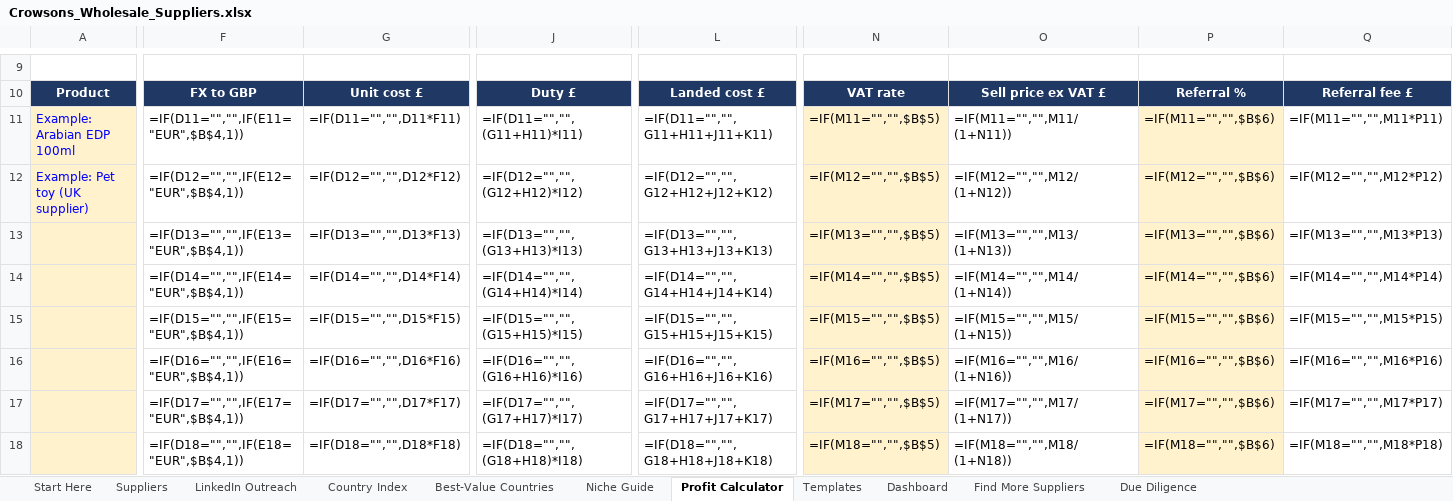
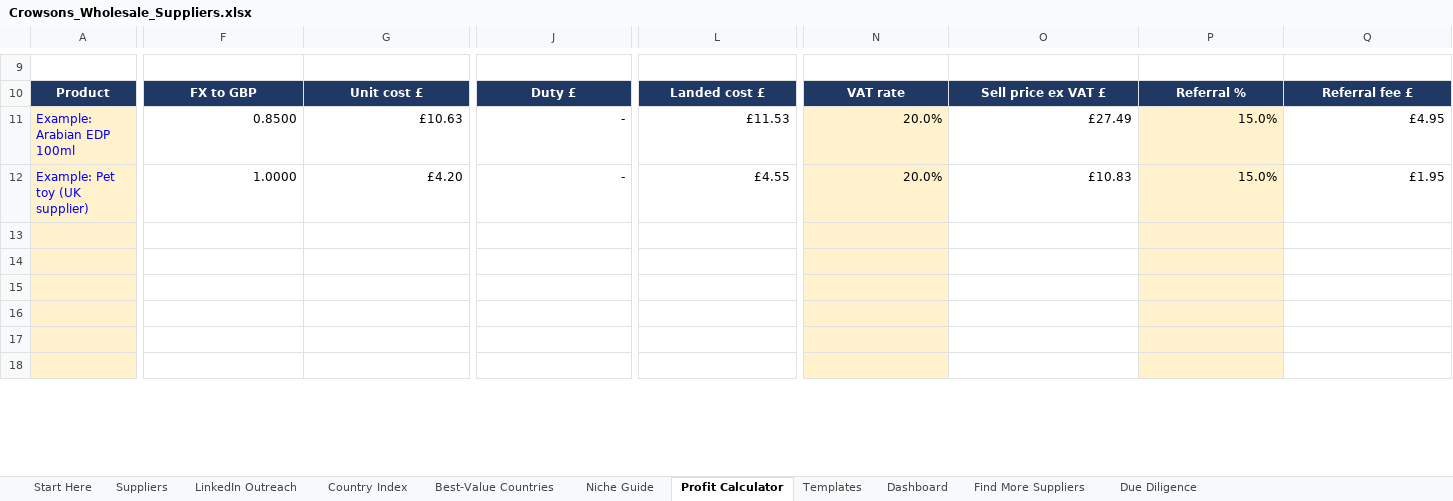
Before and after one commit to rhyscrowson/CrowsonsDistribution, an Excel workbook: sourcing/Crowsons_Wholesale_Suppliers.xlsx, sheet Profit Calculator, drawn as a sheet; only a part is shown, gaps mark what is left out; values as stored, in another font and other column widths than the file's, no borders; formulas without a stored value are shown as written; conditional formats not drawn; rows hold the shown columns only; the diff covers the shown part only; the diff names each change by its address in the sheet, - before the commit and + after, or states it on an @@ line.

```diff
--- a/sourcing/Crowsons_Wholesale_Suppliers.xlsx (sheet Profit Calculator)
+++ b/sourcing/Crowsons_Wholesale_Suppliers.xlsx (sheet Profit Calculator)
-F11: =IF(D11="","",IF(E11="EUR",$B$4,1))
+F11: 0.8500
-G11: =IF(D11="","",D11*F11)
+G11: £10.63
-J11: =IF(D11="","",(G11+H11)*I11)
+J11: -
-L11: =IF(D11="","",G11+H11+J11+K11)
+L11: £11.53
-N11: =IF(M11="","",$B$5)
+N11: 20.0%
-O11: =IF(M11="","",M11/(1+N11))
+O11: £27.49
-P11: =IF(M11="","",$B$6)
+P11: 15.0%
-Q11: =IF(M11="","",M11*P11)
+Q11: £4.95
-F12: =IF(D12="","",IF(E12="EUR",$B$4,1))
+F12: 1.0000
-G12: =IF(D12="","",D12*F12)
+G12: £4.20
-J12: =IF(D12="","",(G12+H12)*I12)
+J12: -
-L12: =IF(D12="","",G12+H12+J12+K12)
+L12: £4.55
-N12: =IF(M12="","",$B$5)
+N12: 20.0%
-O12: =IF(M12="","",M12/(1+N12))
+O12: £10.83
-P12: =IF(M12="","",$B$6)
+P12: 15.0%
-Q12: =IF(M12="","",M12*P12)
+Q12: £1.95
-row 13:  | =IF(D13="","",IF(E13="EUR",$B$4,1)) | =IF(D13="","",D13*F13) | =IF(D13="","",(G13+H13)*I13) | =IF(D13="","",G13+H13+J13+K13) | =IF(M13="","",$B$5) | =IF(M13="","",M13/(1+N13)) | =IF(M13="","",$B$6) | =IF(M13="","",M13*P13)
+row 13: (empty)
-row 14:  | =IF(D14="","",IF(E14="EUR",$B$4,1)) | =IF(D14="","",D14*F14) | =IF(D14="","",(G14+H14)*I14) | =IF(D14="","",G14+H14+J14+K14) | =IF(M14="","",$B$5) | =IF(M14="","",M14/(1+N14)) | =IF(M14="","",$B$6) | =IF(M14="","",M14*P14)
+row 14: (empty)
-row 15:  | =IF(D15="","",IF(E15="EUR",$B$4,1)) | =IF(D15="","",D15*F15) | =IF(D15="","",(G15+H15)*I15) | =IF(D15="","",G15+H15+J15+K15) | =IF(M15="","",$B$5) | =IF(M15="","",M15/(1+N15)) | =IF(M15="","",$B$6) | =IF(M15="","",M15*P15)
+row 15: (empty)
-row 16:  | =IF(D16="","",IF(E16="EUR",$B$4,1)) | =IF(D16="","",D16*F16) | =IF(D16="","",(G16+H16)*I16) | =IF(D16="","",G16+H16+J16+K16) | =IF(M16="","",$B$5) | =IF(M16="","",M16/(1+N16)) | =IF(M16="","",$B$6) | =IF(M16="","",M16*P16)
+row 16: (empty)
-row 17:  | =IF(D17="","",IF(E17="EUR",$B$4,1)) | =IF(D17="","",D17*F17) | =IF(D17="","",(G17+H17)*I17) | =IF(D17="","",G17+H17+J17+K17) | =IF(M17="","",$B$5) | =IF(M17="","",M17/(1+N17)) | =IF(M17="","",$B$6) | =IF(M17="","",M17*P17)
+row 17: (empty)
-row 18:  | =IF(D18="","",IF(E18="EUR",$B$4,1)) | =IF(D18="","",D18*F18) | =IF(D18="","",(G18+H18)*I18) | =IF(D18="","",G18+H18+J18+K18) | =IF(M18="","",$B$5) | =IF(M18="","",M18/(1+N18)) | =IF(M18="","",$B$6) | =IF(M18="","",M18*P18)
+row 18: (empty)
```
Also changed, not shown: 426 edited cells elsewhere in this sheet, sheet Suppliers, sheet LinkedIn Outreach, sheet Dashboard, sheet Country Index, sheet Find More Suppliers, sheet Niche Guide, 2 more sheets, charts or pictures, 2 other files.
